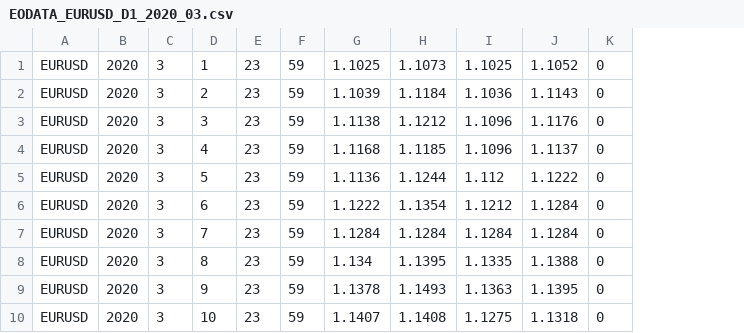
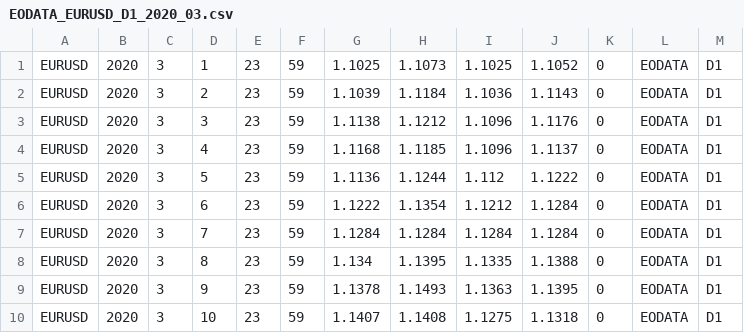
Before and after one commit to horaciodrs/tradesim, a CSV file: data/quotes/EODATA/2020/EURUSD/EODATA_EURUSD_D1_2020_03.csv, drawn as a sheet; only a part is shown; the diff names each change by its address in the sheet, - before the commit and + after, or states it on an @@ line.

```diff
--- a/data/quotes/EODATA/2020/EURUSD/EODATA_EURUSD_D1_2020_03.csv
+++ b/data/quotes/EODATA/2020/EURUSD/EODATA_EURUSD_D1_2020_03.csv
+column L, rows 1-10: all EODATA
+column M, rows 1-10: all D1
```
Also changed, not shown: data/quotes/EODATA/2020/EURUSD/EODATA_EURUSD_D1_2020_02.csv, data/quotes/EODATA/2020/EURUSD/EODATA_EURUSD_D1_2020_04.csv, 4 other files.
